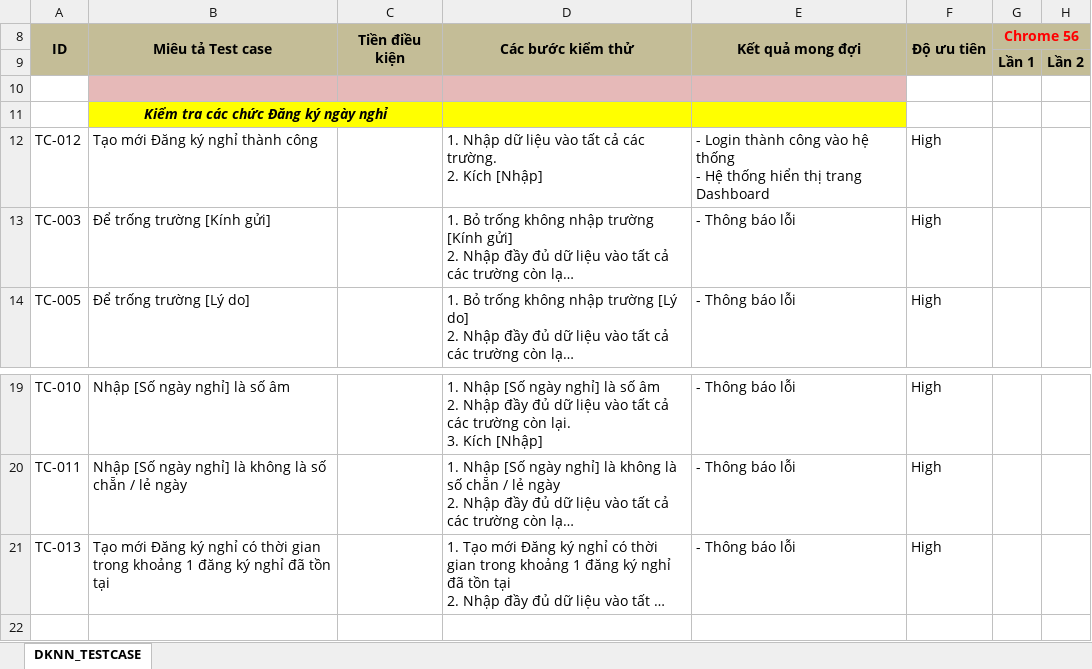
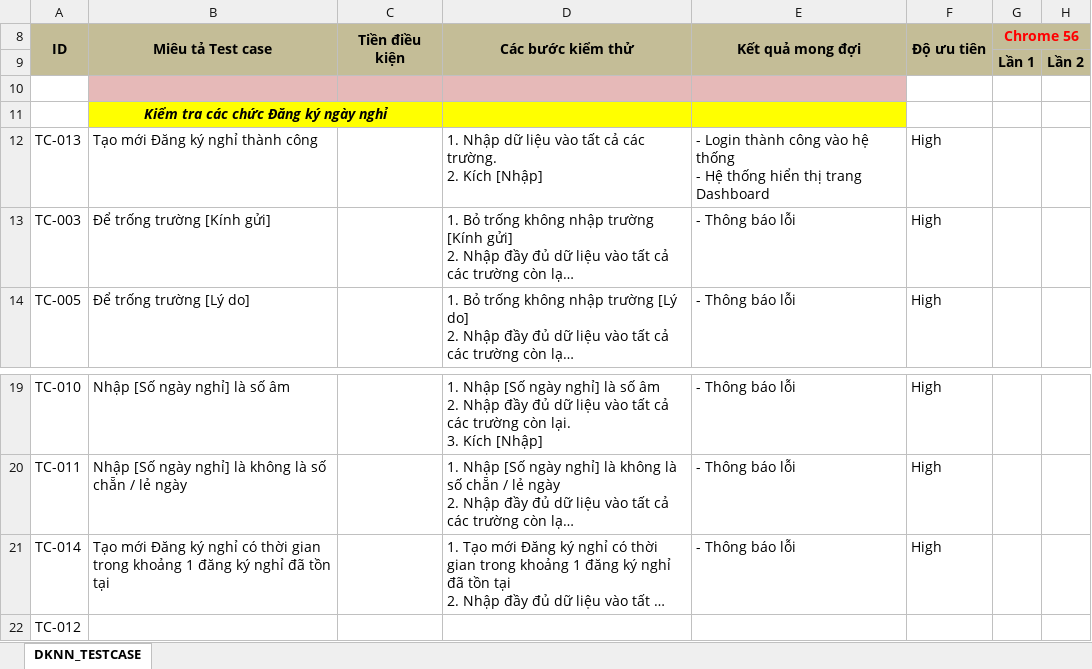
Before and after one commit to ngahn15/HRM, an Excel workbook: TestCases/DangKyNghi_Testcase.xlsx, sheet DKNN_TESTCASE, drawn as a sheet; only a part is shown, gaps mark what is left out; long unchanged cells end in …; values as stored, in another font and other column widths than the file's, no borders; conditional formats not drawn; rows hold the shown columns only; the diff names each change by its address in the sheet, - before the commit and + after, or states it on an @@ line.

```diff
--- a/TestCases/DangKyNghi_Testcase.xlsx (sheet DKNN_TESTCASE)
+++ b/TestCases/DangKyNghi_Testcase.xlsx (sheet DKNN_TESTCASE)
-A12 (ID): TC-012
+A12 (ID): TC-013
-A21 (ID): TC-013
+A21 (ID): TC-014
+row 22: TC-012
```
Also changed, not shown: TestResults/DangKyNghi_Testcase.xlsx, 24 other files.
